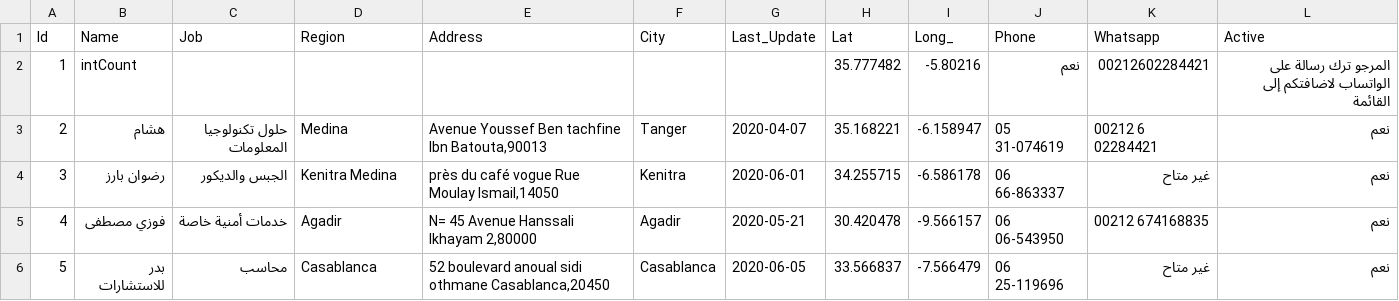
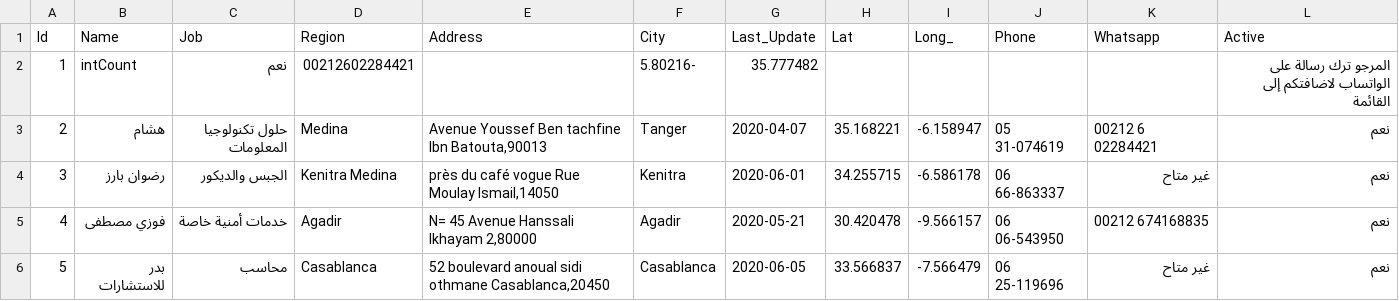
Before and after one commit to intCount/ae, a CSV file: 06-04-2020.csv, drawn as a sheet.

Commit message:
Added some data

```diff
--- a/06-04-2020.csv
+++ b/06-04-2020.csv
@@ -1,3 +1,3 @@
 Id,Name,Job,Region,Address,City,Last_Update,Lat,Long_,Phone,Whatsapp,Active
-1,intCount,,,,,,35.777482,-5.80216,نعم,00212602284421,المرجو ترك رسالة على الواتساب لاضافتكم إلى القائمة
+1,intCount,نعم,00212602284421,,5.80216-,35.777482,,,,,المرجو ترك رسالة على الواتساب لاضافتكم إلى القائمة
 2,هشام,حلول تكنولوجيا المعلومات, Medina,"Avenue Youssef Ben tachfine Ibn Batouta,90013",Tanger,2020-04-07,35.168221,-6.158947,"05 31-074619",00212 6 02284421,نعم
```
